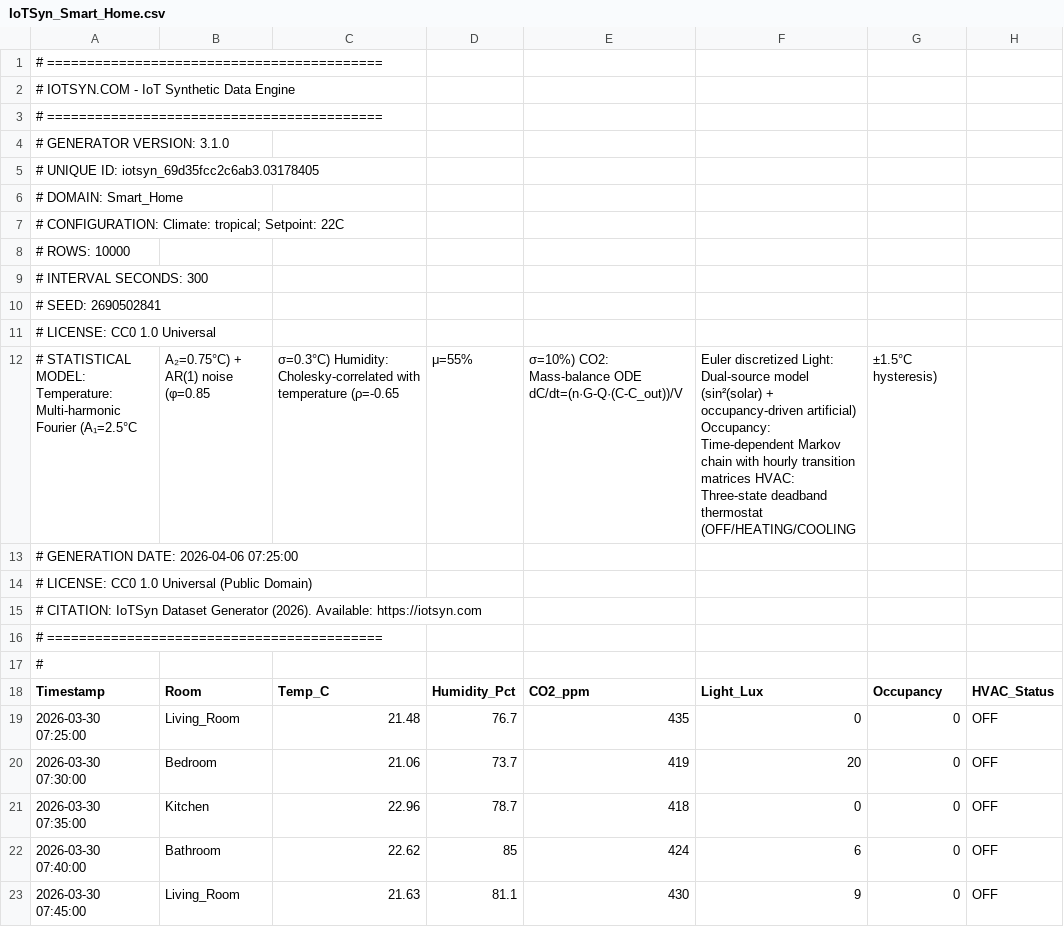
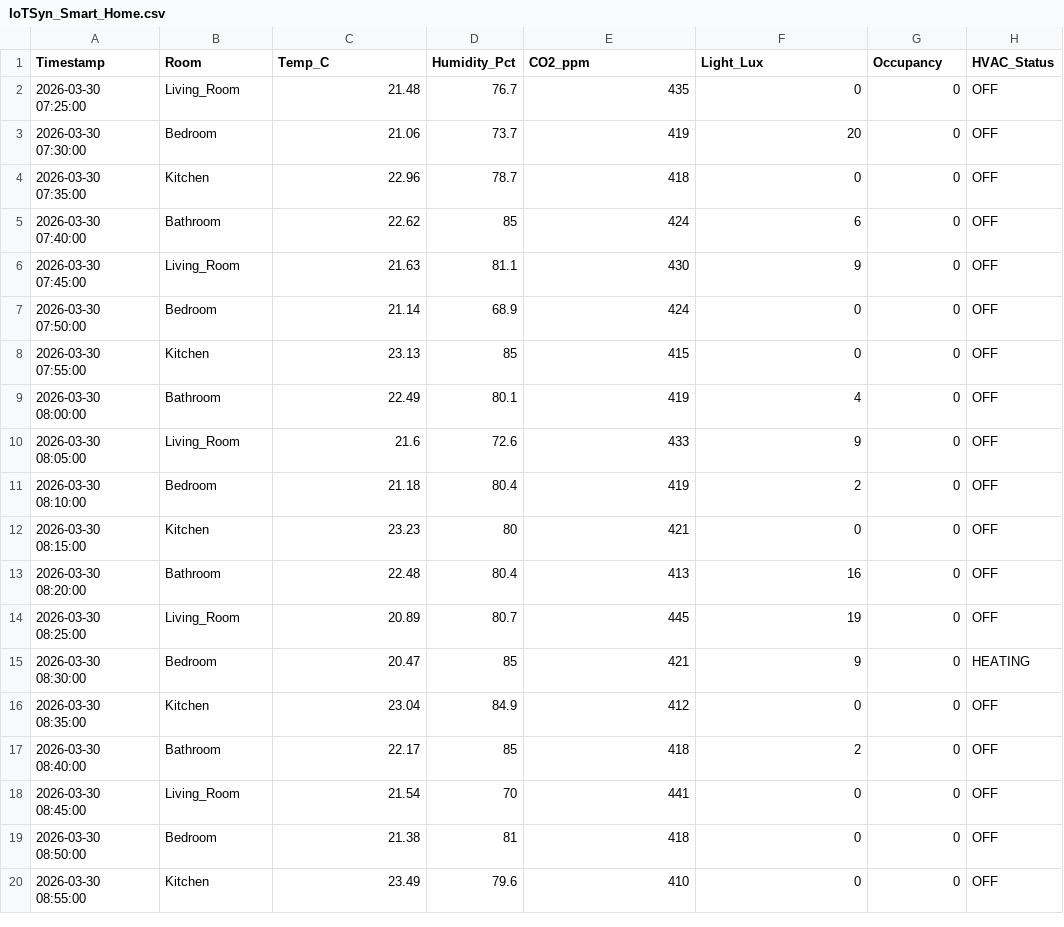
Before and after one commit to dreadwing148/DS, a CSV file: IoTSyn_Smart_Home.csv, drawn as a sheet; only a part is shown; the shorter side is filled out with more unchanged rows.

Commit message:
Clean up IoTSyn_Smart_Home.csv by removing comments
Removed metadata and header comments from the CSV file.

```diff
--- a/IoTSyn_Smart_Home.csv
+++ b/IoTSyn_Smart_Home.csv
@@ -1,18 +1 @@
-# ==========================================
-# IOTSYN.COM - IoT Synthetic Data Engine
-# ==========================================
-# GENERATOR VERSION: 3.1.0
-# UNIQUE ID: iotsyn_69d35fcc2c6ab3.03178405
-# DOMAIN: Smart_Home
-# CONFIGURATION: Climate: tropical; Setpoint: 22C
-# ROWS: 10000
-# INTERVAL SECONDS: 300
-# SEED: 2690502841
-# LICENSE: CC0 1.0 Universal
-# STATISTICAL MODEL: Temperature: Multi-harmonic Fourier (A₁=2.5°C, A₂=0.75°C) + AR(1) noise (φ=0.85, σ=0.3°C) Humidity: Cholesky-correlated with temperature (ρ=-0.65, μ=55%, σ=10%) CO2: Mass-balance ODE dC/dt=(n·G-Q·(C-C_out))/V, Euler discretized Light: Dual-source model (sin²(solar) + occupancy-driven artificial) Occupancy: Time-dependent Markov chain with hourly transition matrices HVAC: Three-state deadband thermostat (OFF/HEATING/COOLING, ±1.5°C hysteresis)
-# GENERATION DATE: 2026-04-06 07:25:00
-# LICENSE: CC0 1.0 Universal (Public Domain)
-# CITATION: IoTSyn Dataset Generator (2026). Available: https://iotsyn.com
-# ==========================================
-#
 Timestamp,Room,Temp_C,Humidity_Pct,CO2_ppm,Light_Lux,Occupancy,HVAC_Status
```
